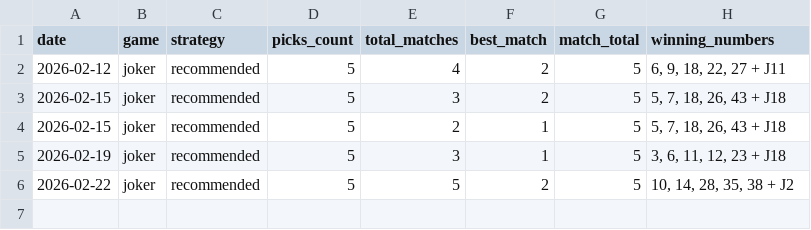
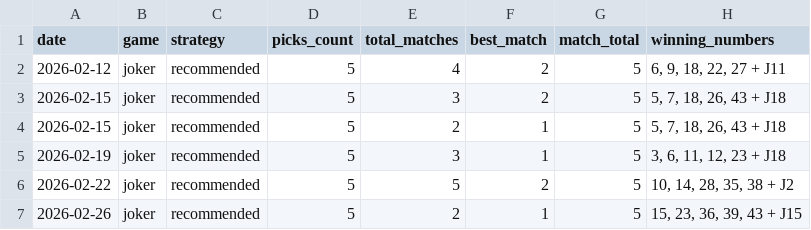
Before and after one commit to alexneamtu/loteria-romana, a CSV file: data/results/history.csv, drawn as a sheet; the diff names each change by its address in the sheet, - before the commit and + after, or states it on an @@ line.

```diff
--- a/data/results/history.csv
+++ b/data/results/history.csv
+row 7: 2026-02-26 | joker | recommended | 5 | 2 | 1 | 5 | 15, 23, 36, 39, 43 + J15
```
